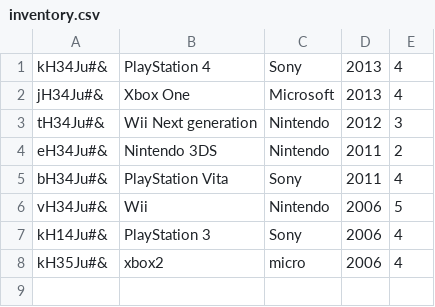
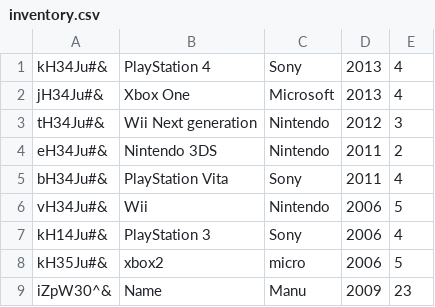
Before and after one commit to domel2222/transformerps, a CSV file: inventory/inventory.csv, drawn as a sheet.

Commit message:
Add() functions in inventory and crm module

```diff
--- a/inventory/inventory.csv
+++ b/inventory/inventory.csv
@@ -7,2 +7,3 @@ vH34Ju#&;Wii;Nintendo;2006;5
 kH14Ju#&;PlayStation 3;Sony;2006;4
-kH35Ju#&;xbox2;micro;2006;4
+kH35Ju#&;xbox2;micro;2006;5
+iZpW30^&;Name;Manu;2009;23
```
Also changed, not shown: 1 other file.
